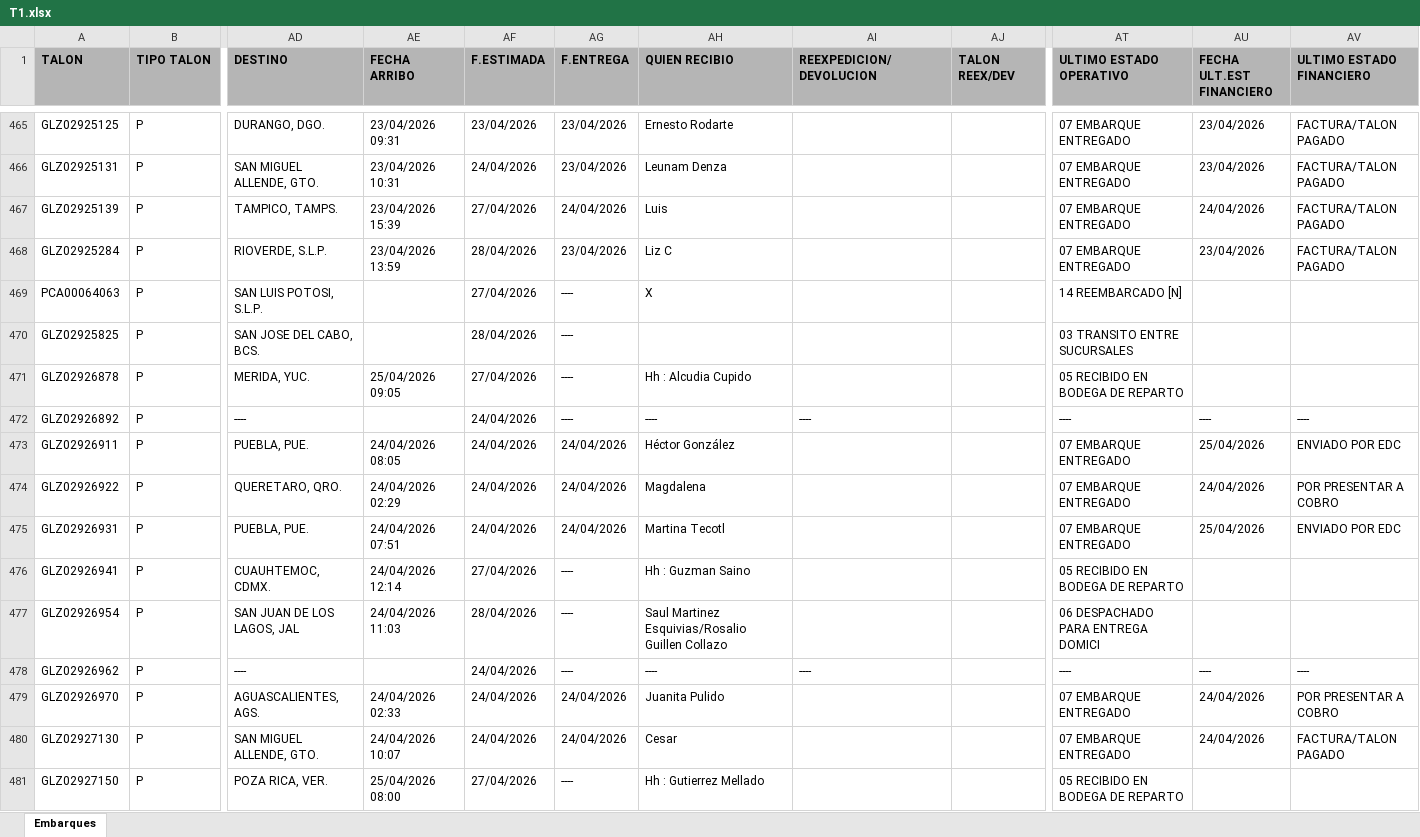
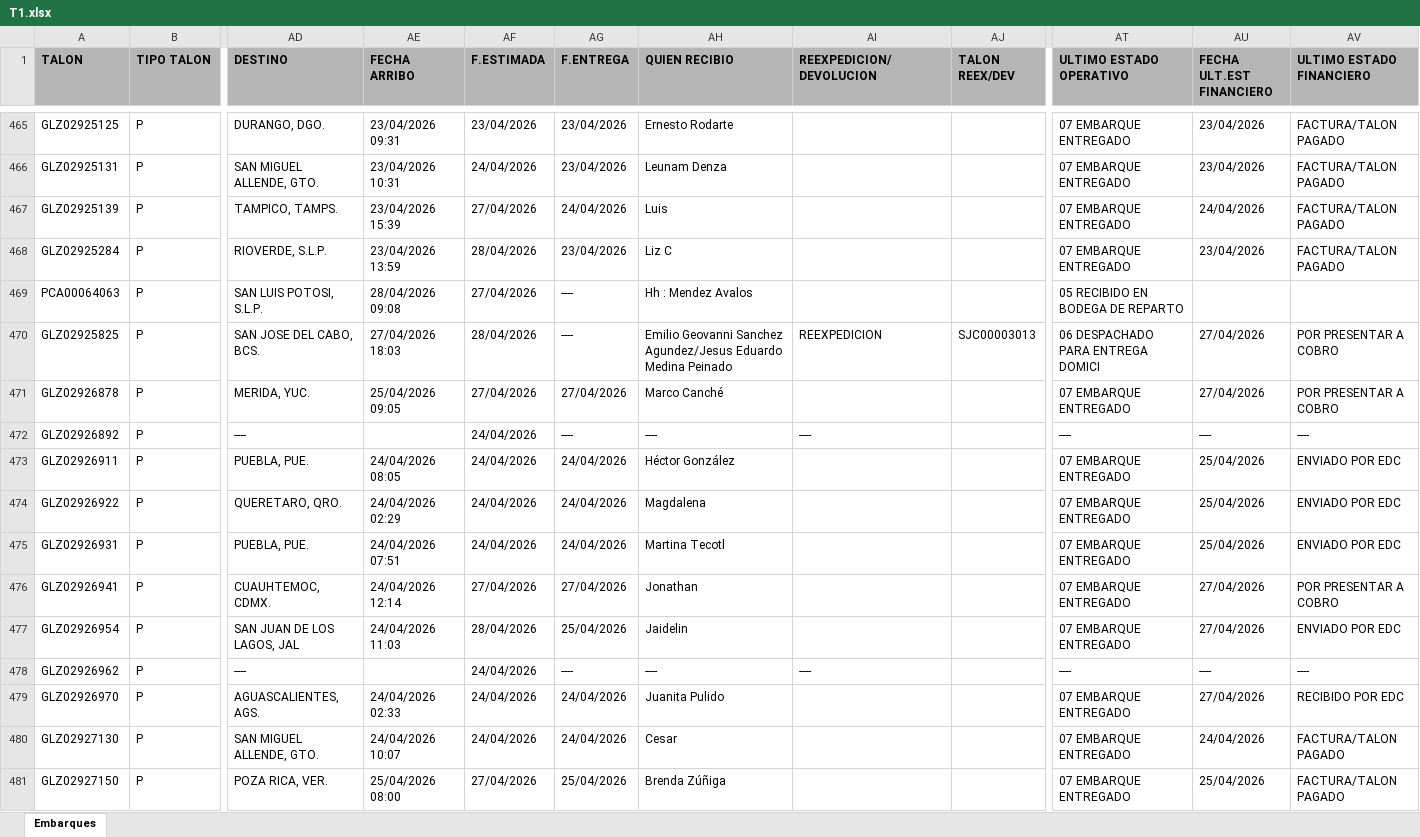
Before and after one commit to RH2026/nexion, an Excel workbook: T1.xlsx, sheet Embarques, drawn as a sheet; only a part is shown, gaps mark what is left out; values as stored, in another font and other column widths than the file's, no borders; the diff covers the shown part only; the diff names each change by its address in the sheet, - before the commit and + after, or states it on an @@ line.

Commit message:
BATCH_UPDATE // 28/04/2026 09:40

```diff
--- a/T1.xlsx (sheet Embarques)
+++ b/T1.xlsx (sheet Embarques)
-AE469 (FECHA ARRIBO): (empty)
+AE469 (FECHA ARRIBO): 28/04/2026 09:08
-AH469 (QUIEN RECIBIO): X
+AH469 (QUIEN RECIBIO): Hh : Mendez Avalos
-AT469 (ULTIMO ESTADO OPERATIVO): 14 REEMBARCADO [N]
+AT469 (ULTIMO ESTADO OPERATIVO): 05 RECIBIDO EN BODEGA DE REPARTO
-AE470 (FECHA ARRIBO): (empty)
+AE470 (FECHA ARRIBO): 27/04/2026 18:03
-AH470 (QUIEN RECIBIO): (empty)
+AH470 (QUIEN RECIBIO): Emilio Geovanni Sanchez Agundez/Jesus Eduardo Medina Peinado
-AI470 (REEXPEDICION/DEVOLUCION): (empty)
+AI470 (REEXPEDICION/DEVOLUCION): REEXPEDICION
-AJ470 (TALON REEX/DEV): (empty)
+AJ470 (TALON REEX/DEV): SJC00003013
-AT470 (ULTIMO ESTADO OPERATIVO): 03 TRANSITO ENTRE SUCURSALES
+AT470 (ULTIMO ESTADO OPERATIVO): 06 DESPACHADO PARA ENTREGA DOMICI
-AU470:AU471 (FECHA ULT.EST FINANCIERO): (empty)
+AU470:AU471 (FECHA ULT.EST FINANCIERO): 27/04/2026
-AV470:AV471 (ULTIMO ESTADO FINANCIERO): (empty)
+AV470:AV471 (ULTIMO ESTADO FINANCIERO): POR PRESENTAR A COBRO
-AG471 (F.ENTREGA): ----
+AG471 (F.ENTREGA): 27/04/2026
-AH471 (QUIEN RECIBIO): Hh : Alcudia Cupido
+AH471 (QUIEN RECIBIO): Marco Canché
-AT471 (ULTIMO ESTADO OPERATIVO): 05 RECIBIDO EN BODEGA DE REPARTO
+AT471 (ULTIMO ESTADO OPERATIVO): 07 EMBARQUE ENTREGADO
-AU474 (FECHA ULT.EST FINANCIERO): 24/04/2026
+AU474 (FECHA ULT.EST FINANCIERO): 25/04/2026
-AV474 (ULTIMO ESTADO FINANCIERO): POR PRESENTAR A COBRO
+AV474 (ULTIMO ESTADO FINANCIERO): ENVIADO POR EDC
-AG476 (F.ENTREGA): ----
+AG476 (F.ENTREGA): 27/04/2026
-AH476 (QUIEN RECIBIO): Hh : Guzman Saino
+AH476 (QUIEN RECIBIO): Jonathan
-AT476 (ULTIMO ESTADO OPERATIVO): 05 RECIBIDO EN BODEGA DE REPARTO
+AT476 (ULTIMO ESTADO OPERATIVO): 07 EMBARQUE ENTREGADO
-AU476:AU477 (FECHA ULT.EST FINANCIERO): (empty)
+AU476:AU477 (FECHA ULT.EST FINANCIERO): 27/04/2026
-AV476 (ULTIMO ESTADO FINANCIERO): (empty)
+AV476 (ULTIMO ESTADO FINANCIERO): POR PRESENTAR A COBRO
-AG477 (F.ENTREGA): ----
+AG477 (F.ENTREGA): 25/04/2026
-AH477 (QUIEN RECIBIO): Saul Martinez Esquivias/Rosalio Guillen Collazo
+AH477 (QUIEN RECIBIO): Jaidelin
-AT477 (ULTIMO ESTADO OPERATIVO): 06 DESPACHADO PARA ENTREGA DOMICI
+AT477 (ULTIMO ESTADO OPERATIVO): 07 EMBARQUE ENTREGADO
-AV477 (ULTIMO ESTADO FINANCIERO): (empty)
+AV477 (ULTIMO ESTADO FINANCIERO): ENVIADO POR EDC
-AU479 (FECHA ULT.EST FINANCIERO): 24/04/2026
+AU479 (FECHA ULT.EST FINANCIERO): 27/04/2026
-AV479 (ULTIMO ESTADO FINANCIERO): POR PRESENTAR A COBRO
+AV479 (ULTIMO ESTADO FINANCIERO): RECIBIDO POR EDC
-AG481 (F.ENTREGA): ----
+AG481 (F.ENTREGA): 25/04/2026
-AH481 (QUIEN RECIBIO): Hh : Gutierrez Mellado
+AH481 (QUIEN RECIBIO): Brenda Zúñiga
-AT481 (ULTIMO ESTADO OPERATIVO): 05 RECIBIDO EN BODEGA DE REPARTO
+AT481 (ULTIMO ESTADO OPERATIVO): 07 EMBARQUE ENTREGADO
-AU481 (FECHA ULT.EST FINANCIERO): (empty)
+AU481 (FECHA ULT.EST FINANCIERO): 25/04/2026
-AV481 (ULTIMO ESTADO FINANCIERO): (empty)
+AV481 (ULTIMO ESTADO FINANCIERO): FACTURA/TALON PAGADO
```
Also changed, not shown: 26 added rows, 1 removed row, 1 moved row and 343 edited cells elsewhere in this sheet.
